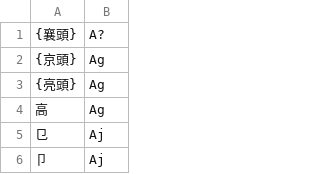
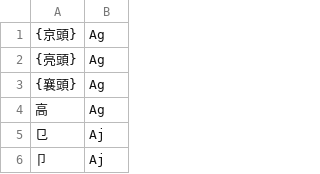
Before and after one commit to Dieken/typer, a TSV file: yustar/roots.tsv, drawn as a sheet; only a part is shown.

Commit message:
update to yustar-3.4.5-beta.2

```diff
--- a/yustar/roots.tsv
+++ b/yustar/roots.tsv
@@ -1,4 +1,4 @@
-{襄頭}	A?
 {京頭}	Ag
 {亮頭}	Ag
+{襄頭}	Ag
 高	Ag
```
Also changed, not shown: 1 other file.
